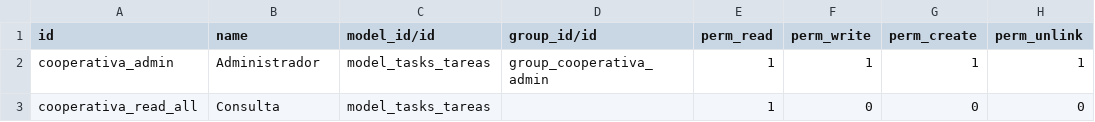
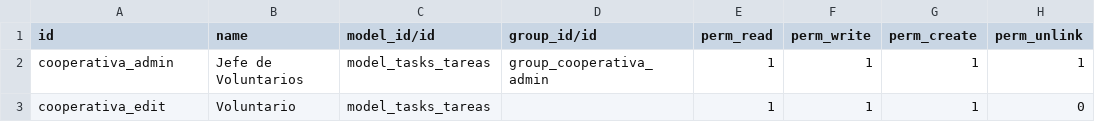
Before and after one commit to gtz-ale/training, a CSV file: cooperativa/security/ir.model.access.csv, drawn as a sheet.

Commit message:
[]Cooperativa

```diff
--- a/cooperativa/security/ir.model.access.csv
+++ b/cooperativa/security/ir.model.access.csv
@@ -1,3 +1,3 @@
 id,name,model_id/id,group_id/id,perm_read,perm_write,perm_create,perm_unlink
-cooperativa_admin,Administrador,model_tasks_tareas,group_cooperativa_admin,1,1,1,1
-cooperativa_read_all,Consulta,model_tasks_tareas,,1,0,0,0
+cooperativa_admin,Jefe de Voluntarios,model_tasks_tareas,group_cooperativa_admin,1,1,1,1
+cooperativa_edit,Voluntario,model_tasks_tareas,,1,1,1,0
```
Also changed, not shown: 1 other file.
